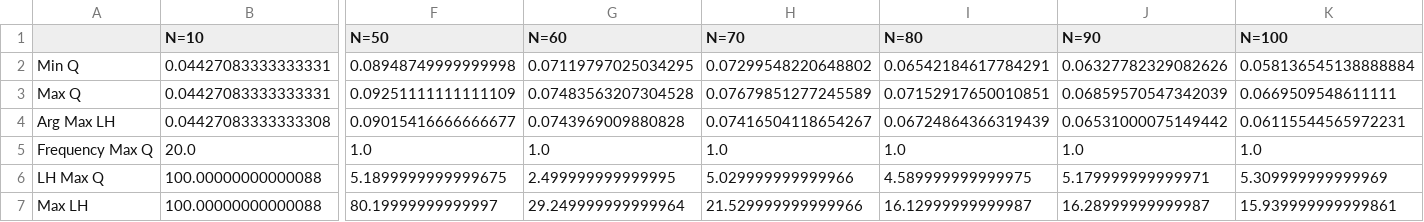
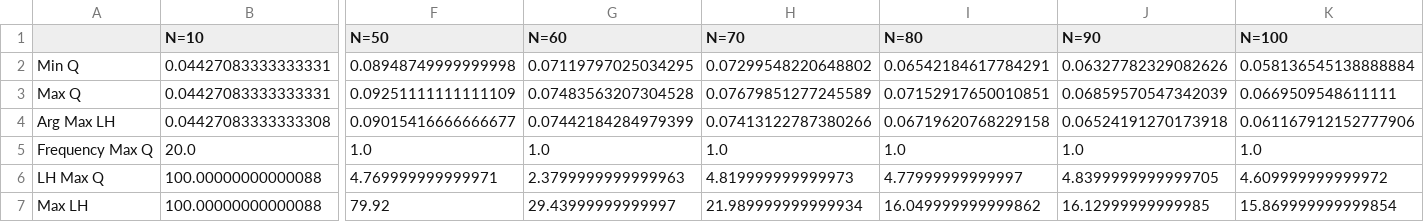
Before and after one commit to kacper3615/Qommunity, a CSV file: Tutorials/BA/resolution-1/sampling-statistics_resamples-20.csv, drawn as a sheet; only a part is shown, gaps mark what is left out; the diff names each change by its address in the sheet, - before the commit and + after, or states it on an @@ line.

```diff
--- a/Tutorials/BA/resolution-1/sampling-statistics_resamples-20.csv
+++ b/Tutorials/BA/resolution-1/sampling-statistics_resamples-20.csv
-G4 (N=60): 0.0743969009880828
+G4 (N=60): 0.07442184284979399
-H4 (N=70): 0.07416504118654267
+H4 (N=70): 0.07413122787380266
-I4 (N=80): 0.06724864366319439
+I4 (N=80): 0.06719620768229158
-J4 (N=90): 0.06531000075149442
+J4 (N=90): 0.06524191270173918
-K4 (N=100): 0.06115544565972231
+K4 (N=100): 0.061167912152777906
-F6 (N=50): 5.1899999999999675
+F6 (N=50): 4.769999999999971
-G6 (N=60): 2.499999999999995
+G6 (N=60): 2.3799999999999963
-H6 (N=70): 5.029999999999966
+H6 (N=70): 4.819999999999973
-I6 (N=80): 4.589999999999975
+I6 (N=80): 4.77999999999997
-J6 (N=90): 5.179999999999971
+J6 (N=90): 4.8399999999999705
-K6 (N=100): 5.309999999999969
+K6 (N=100): 4.609999999999972
-F7 (N=50): 80.19999999999997
+F7 (N=50): 79.92
-G7 (N=60): 29.249999999999964
+G7 (N=60): 29.43999999999997
-H7 (N=70): 21.529999999999966
+H7 (N=70): 21.989999999999934
-I7 (N=80): 16.12999999999987
+I7 (N=80): 16.049999999999862
-J7 (N=90): 16.28999999999987
+J7 (N=90): 16.12999999999985
-K7 (N=100): 15.939999999999861
+K7 (N=100): 15.869999999999854
```
Also changed, not shown: Tutorials/DSF/resolution-1/sampling-statistics_resamples-100.csv, Tutorials/DSF/resolution-1/sampling-statistics_resamples-500.csv, 18 other files.
